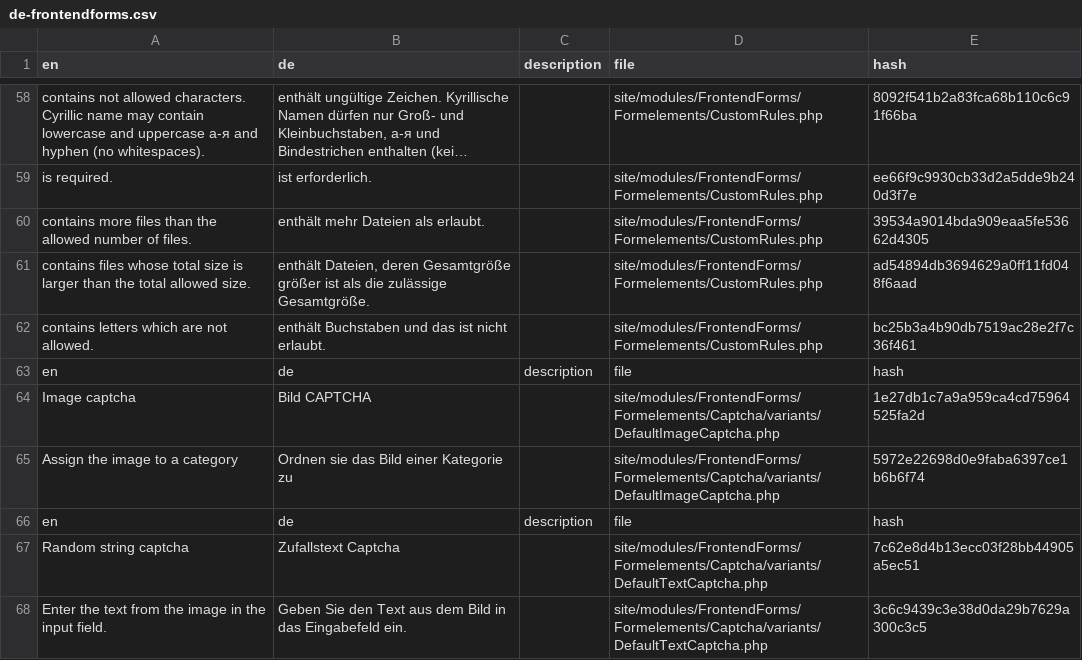
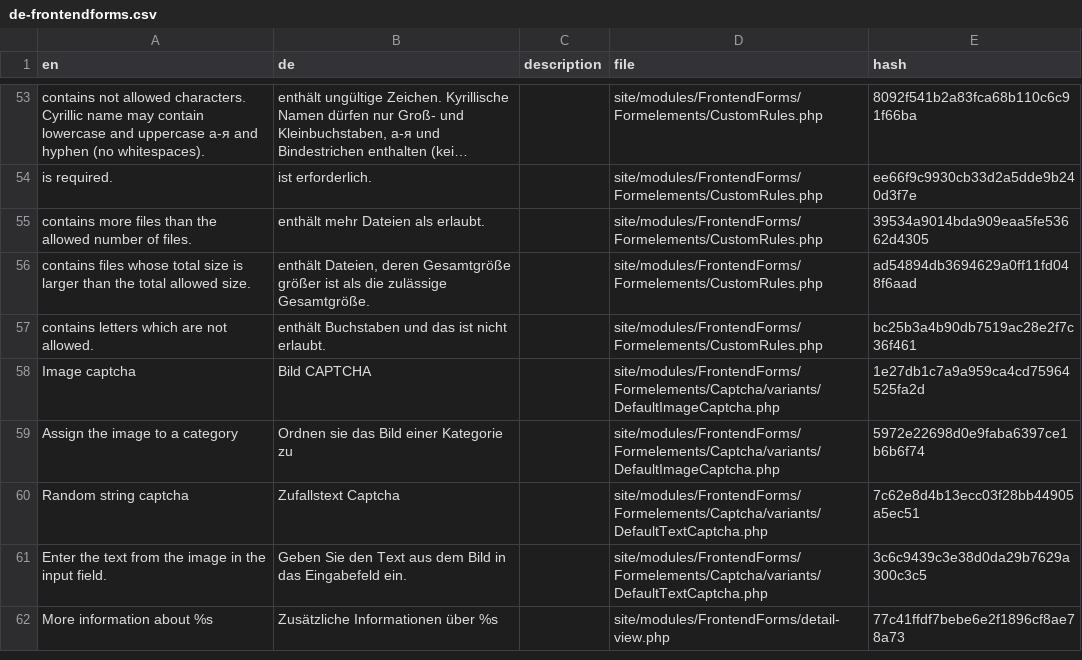
Before and after one commit to juergenweb/FrontendForms, a CSV file: languages/de-frontendforms.csv, drawn as a sheet; only a part is shown, gaps mark what is left out; the shorter side is filled out with more unchanged rows; long unchanged cells end in …; the diff covers the shown part only; the diff names each change by its address in the sheet, - before the commit and + after, or states it on an @@ line.

```diff
--- a/languages/de-frontendforms.csv
+++ b/languages/de-frontendforms.csv
-row 63: en | de | description | file | hash
-row 66: en | de | description | file | hash
```
Also changed, not shown: 37 removed rows elsewhere in this file.
